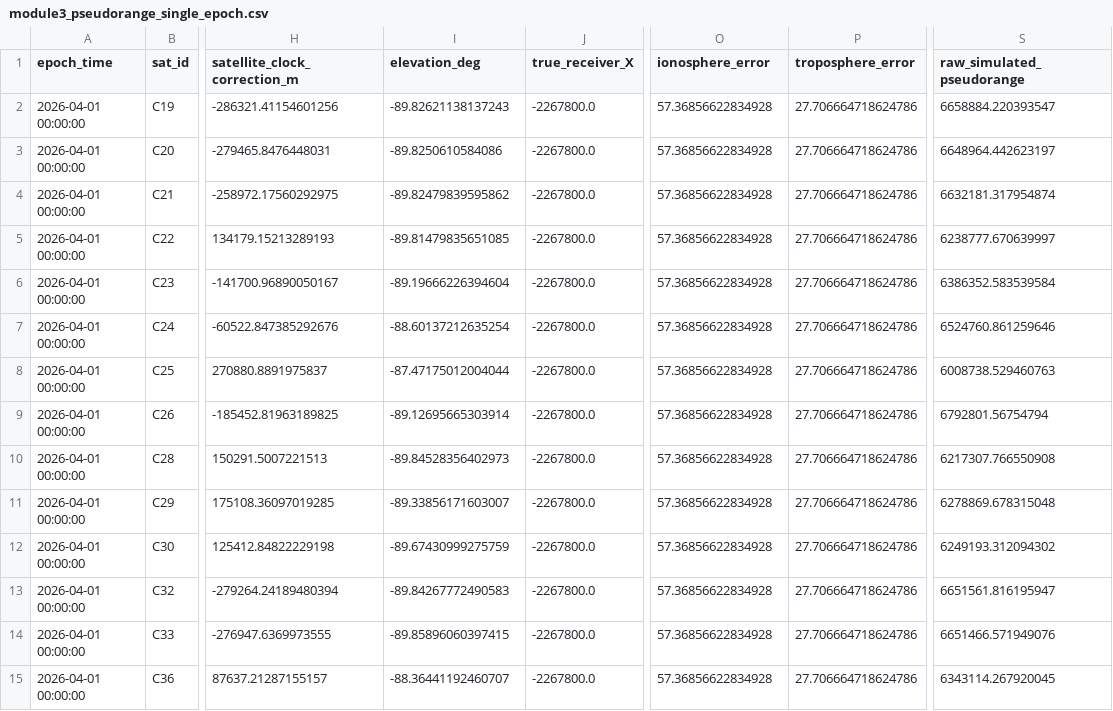
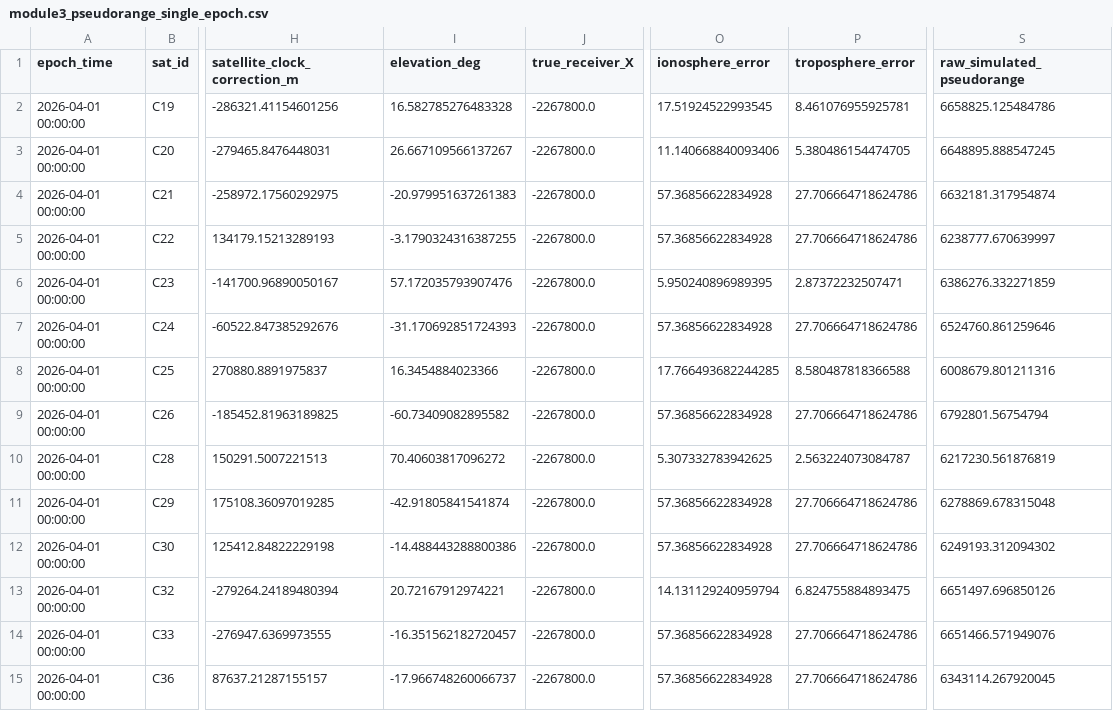
Before and after one commit to bianrui615/AAA, a CSV file: output/module3_pseudorange_single_epoch.csv, drawn as a sheet; only a part is shown, gaps mark what is left out; the diff covers the shown part only; the diff names each change by its address in the sheet, - before the commit and + after, or states it on an @@ line.

```diff
--- a/output/module3_pseudorange_single_epoch.csv
+++ b/output/module3_pseudorange_single_epoch.csv
-I2 (elevation_deg): -89.82621138137243
+I2 (elevation_deg): 16.582785276483328
-O2 (ionosphere_error): 57.36856622834928
+O2 (ionosphere_error): 17.51924522993545
-P2 (troposphere_error): 27.706664718624786
+P2 (troposphere_error): 8.461076955925781
-S2 (raw_simulated_pseudorange): 6658884.220393547
+S2 (raw_simulated_pseudorange): 6658825.125484786
-I3 (elevation_deg): -89.8250610584086
+I3 (elevation_deg): 26.667109566137267
-O3 (ionosphere_error): 57.36856622834928
+O3 (ionosphere_error): 11.140668840093406
-P3 (troposphere_error): 27.706664718624786
+P3 (troposphere_error): 5.380486154474705
-S3 (raw_simulated_pseudorange): 6648964.442623197
+S3 (raw_simulated_pseudorange): 6648895.888547245
-I4 (elevation_deg): -89.82479839595862
+I4 (elevation_deg): -20.979951637261383
-I5 (elevation_deg): -89.81479835651085
+I5 (elevation_deg): -3.1790324316387255
-I6 (elevation_deg): -89.19666226394604
+I6 (elevation_deg): 57.172035793907476
-O6 (ionosphere_error): 57.36856622834928
+O6 (ionosphere_error): 5.950240896989395
-P6 (troposphere_error): 27.706664718624786
+P6 (troposphere_error): 2.87372232507471
-S6 (raw_simulated_pseudorange): 6386352.583539584
+S6 (raw_simulated_pseudorange): 6386276.332271859
-I7 (elevation_deg): -88.60137212635254
+I7 (elevation_deg): -31.170692851724393
-I8 (elevation_deg): -87.47175012004044
+I8 (elevation_deg): 16.3454884023366
-O8 (ionosphere_error): 57.36856622834928
+O8 (ionosphere_error): 17.766493682244285
-P8 (troposphere_error): 27.706664718624786
+P8 (troposphere_error): 8.580487818366588
-S8 (raw_simulated_pseudorange): 6008738.529460763
+S8 (raw_simulated_pseudorange): 6008679.801211316
-I9 (elevation_deg): -89.12695665303914
+I9 (elevation_deg): -60.73409082895582
-I10 (elevation_deg): -89.84528356402973
+I10 (elevation_deg): 70.40603817096272
-O10 (ionosphere_error): 57.36856622834928
+O10 (ionosphere_error): 5.307332783942625
-P10 (troposphere_error): 27.706664718624786
+P10 (troposphere_error): 2.563224073084787
-S10 (raw_simulated_pseudorange): 6217307.766550908
+S10 (raw_simulated_pseudorange): 6217230.561876819
-I11 (elevation_deg): -89.33856171603007
+I11 (elevation_deg): -42.91805841541874
-I12 (elevation_deg): -89.67430999275759
+I12 (elevation_deg): -14.488443288800386
-I13 (elevation_deg): -89.84267772490583
+I13 (elevation_deg): 20.72167912974221
-O13 (ionosphere_error): 57.36856622834928
+O13 (ionosphere_error): 14.131129240959794
-P13 (troposphere_error): 27.706664718624786
+P13 (troposphere_error): 6.824755884893475
-S13 (raw_simulated_pseudorange): 6651561.816195947
+S13 (raw_simulated_pseudorange): 6651497.696850126
-I14 (elevation_deg): -89.85896060397415
+I14 (elevation_deg): -16.351562182720457
-I15 (elevation_deg): -88.36441192460707
+I15 (elevation_deg): -17.966748260066737
```
Also changed, not shown: 28 edited cells elsewhere in this file, output/module4_continuous_position_results.csv, 19 other files.
